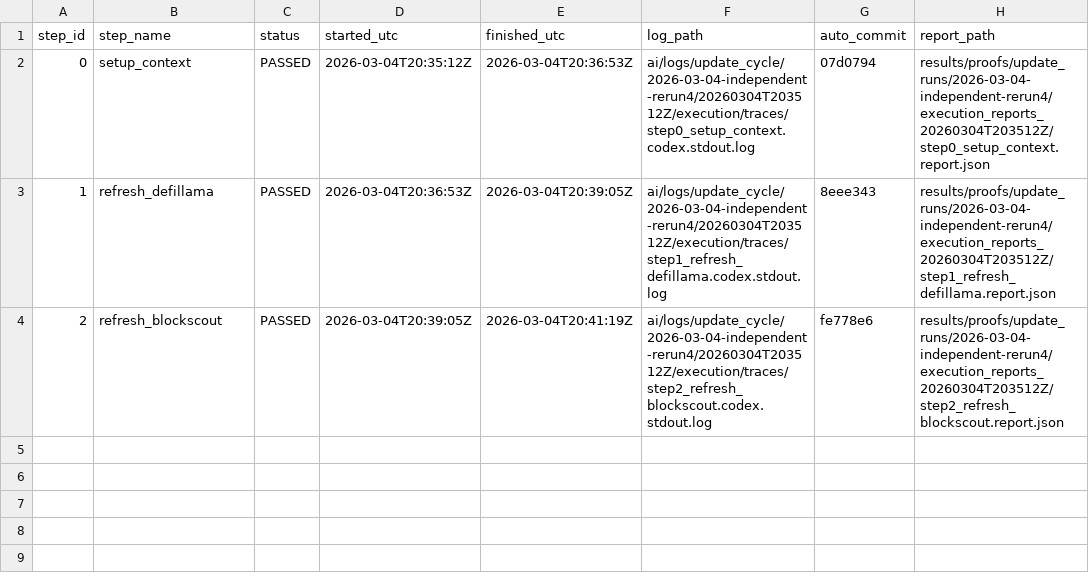
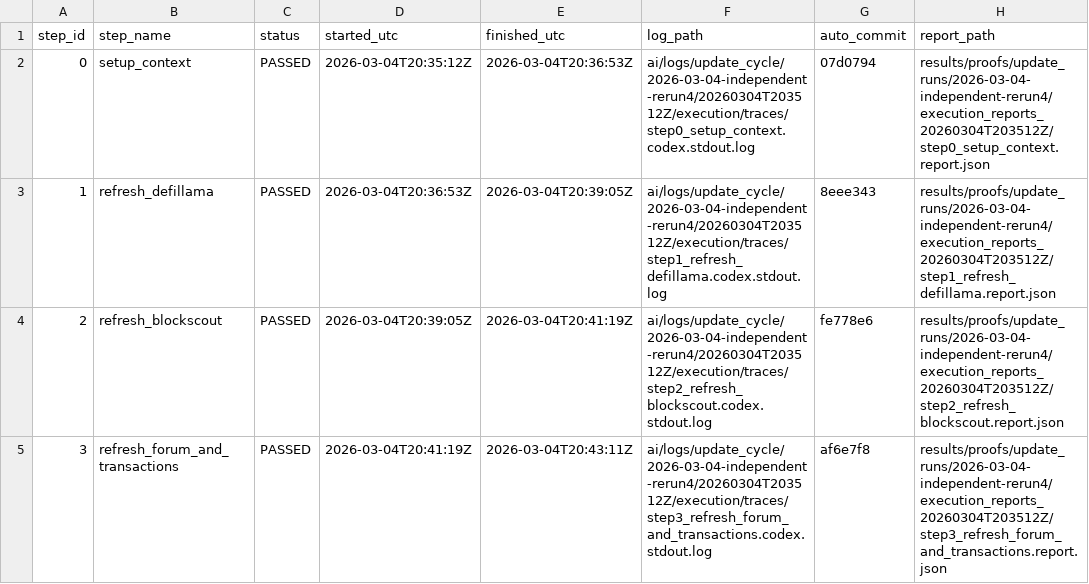
Before and after one commit to AysajanE/sumr-token-value-accrual-analysis, a TSV file: results/proofs/update_runs/2026-03-04-independent-rerun4/execution_steps_20260304T203512Z.tsv, drawn as a sheet.

Commit message:
data(update): 2026-03-04-independent-rerun4 step 4 refresh_supply_and_manifest (20260304T203512Z)

```diff
--- a/results/proofs/update_runs/2026-03-04-independent-rerun4/execution_steps_20260304T203512Z.tsv
+++ b/results/proofs/update_runs/2026-03-04-independent-rerun4/execution_steps_20260304T203512Z.tsv
@@ -4 +4,2 @@ step_id	step_name	status	started_utc	finished_utc	log_path	auto_commit	report_pa
 2	refresh_blockscout	PASSED	2026-03-04T20:39:05Z	2026-03-04T20:41:19Z	ai/logs/update_cycle/2026-03-04-independent-rerun4/20260304T203512Z/execution/traces/step2_refresh_blockscout.codex.stdout.log	fe778e6	results/proofs/update_runs/2026-03-04-independent-rerun4/execution_reports_20260304T203512Z/step2_refresh_blockscout.report.json
+3	refresh_forum_and_transactions	PASSED	2026-03-04T20:41:19Z	2026-03-04T20:43:11Z	ai/logs/update_cycle/2026-03-04-independent-rerun4/20260304T203512Z/execution/traces/step3_refresh_forum_and_transactions.codex.stdout.log	af6e7f8	results/proofs/update_runs/2026-03-04-independent-rerun4/execution_reports_20260304T203512Z/step3_refresh_forum_and_transactions.report.json
```
Also changed, not shown: 2 other files.
